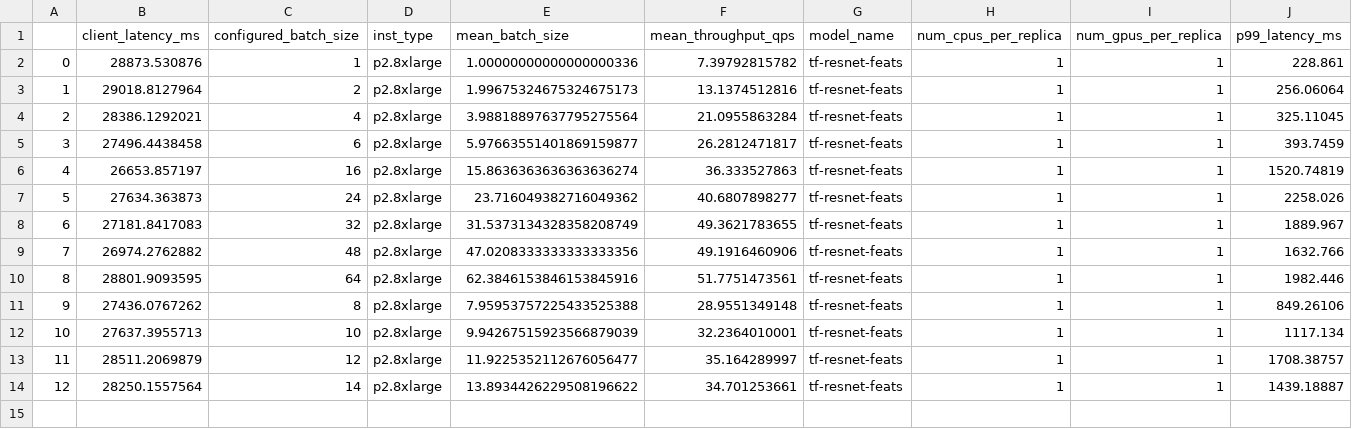
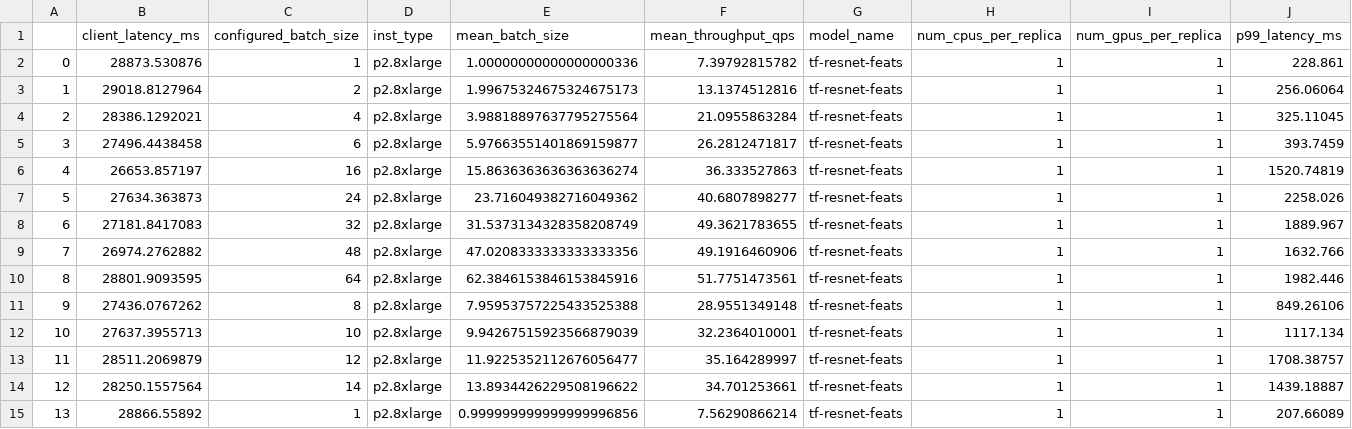
Before and after one commit to dcrankshaw/plots-model-comp-paper, a CSV file: results/single_model_profs/tf_res152/summary.csv, drawn as a sheet; only a part is shown; rows hold the shown columns only; the diff names each change by its address in the sheet, - before the commit and + after, or states it on an @@ line.

Commit message:
Batch size 1, summary update

```diff
--- a/results/single_model_profs/tf_res152/summary.csv
+++ b/results/single_model_profs/tf_res152/summary.csv
+row 15: 13 | 28866.55892 | 1 | p2.8xlarge | 0.999999999999999996856 | 7.56290866214 | tf-resnet-feats | 1 | 1 | 207.66089
```
Also changed, not shown: 1 other file.
